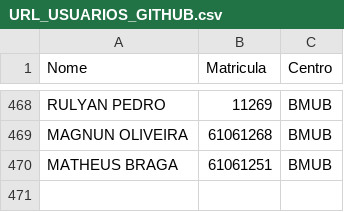
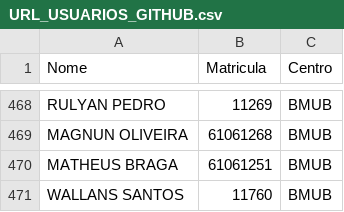
Before and after one commit to leiclermarvim-hash/URL_USUARIOS_GITHUB, a CSV file: URL_USUARIOS_GITHUB.csv, drawn as a sheet; only a part is shown, gaps mark what is left out; the diff names each change by its address in the sheet, - before the commit and + after, or states it on an @@ line.

Commit message:
Update URL_USUARIOS_GITHUB.csv

```diff
--- a/URL_USUARIOS_GITHUB.csv
+++ b/URL_USUARIOS_GITHUB.csv
+row 471: WALLANS SANTOS | 11760 | BMUB
```
